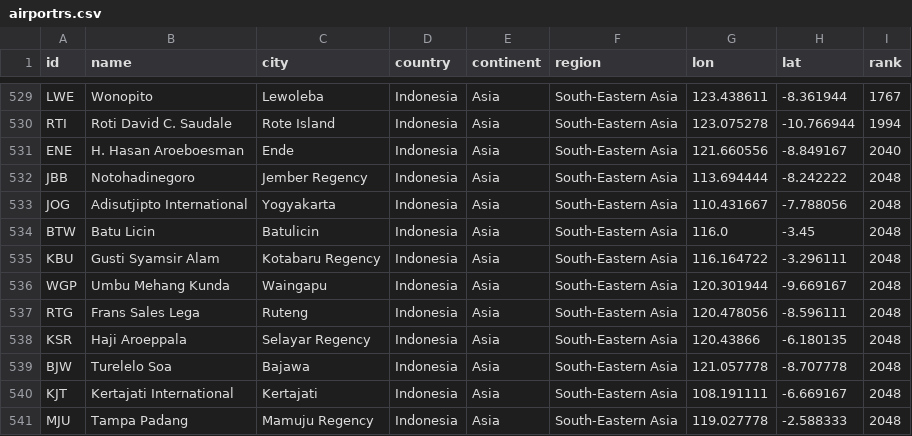
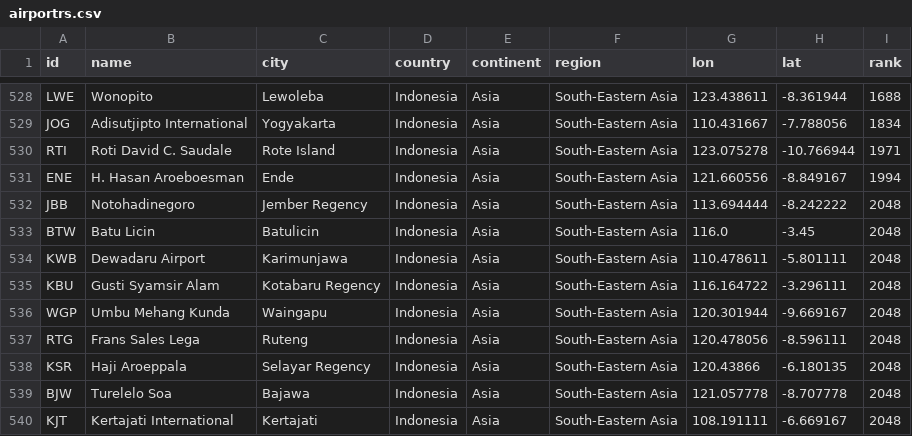
Before and after one commit to misrori/flights2, a CSV file: csv_data/airportrs.csv, drawn as a sheet; only a part is shown, gaps mark what is left out; the shorter side is filled out with more unchanged rows; removed rows and columns are numbered as before the commit, all else as after; the diff covers the shown part only; the diff names each change by its address in the sheet, - before the commit and + after, or states it on an @@ line.

```diff
--- a/csv_data/airportrs.csv
+++ b/csv_data/airportrs.csv
-I528 (rank): 1767
+I528 (rank): 1688
+row 529: JOG | Adisutjipto International | Yogyakarta | Indonesia | Asia | South-Eastern Asia | 110.431667 | -7.788056 | 1834
-I530 (rank): 1994
+I530 (rank): 1971
-I531 (rank): 2040
+I531 (rank): 1994
-row 533: JOG | Adisutjipto International | Yogyakarta | Indonesia | Asia | South-Eastern Asia | 110.431667 | -7.788056 | 2048
+row 534: KWB | Dewadaru Airport | Karimunjawa | Indonesia | Asia | South-Eastern Asia | 110.478611 | -5.801111 | 2048
```
Also changed, not shown: 7 added rows, 8 removed rows and 18 edited cells elsewhere in this file, 3 other files.
